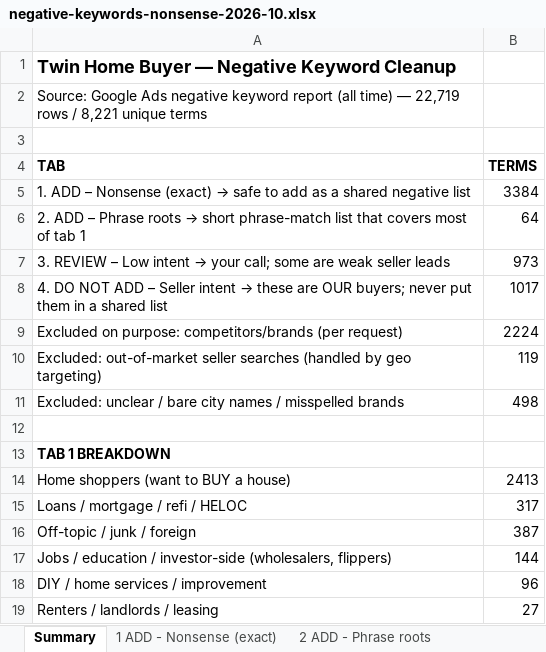
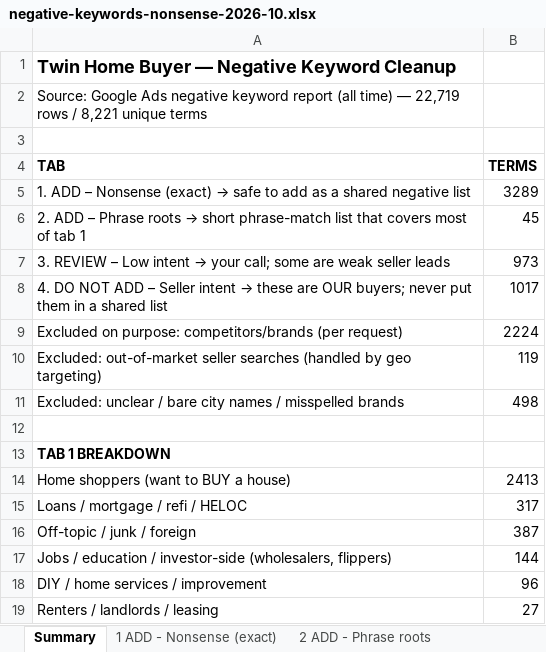
Before and after one commit to juantwinhomes/Juan-Diaz-CEO-Twin-Home-Buyer, an Excel workbook: marketing/google-ads/negative-keywords-nonsense-2026-10.xlsx, sheet Summary, drawn as a sheet; values as stored, in another font and other column widths than the file's, no borders; the diff names each change by its address in the sheet, - before the commit and + after, or states it on an @@ line.

```diff
--- a/marketing/google-ads/negative-keywords-nonsense-2026-10.xlsx (sheet Summary)
+++ b/marketing/google-ads/negative-keywords-nonsense-2026-10.xlsx (sheet Summary)
-B5 (TERMS): 3384
+B5 (TERMS): 3289
-B6 (TERMS): 64
+B6 (TERMS): 45
```
Also changed, not shown: sheet 1 ADD - Nonsense (exact), sheet 2 ADD - Phrase roots, 3 other files.
